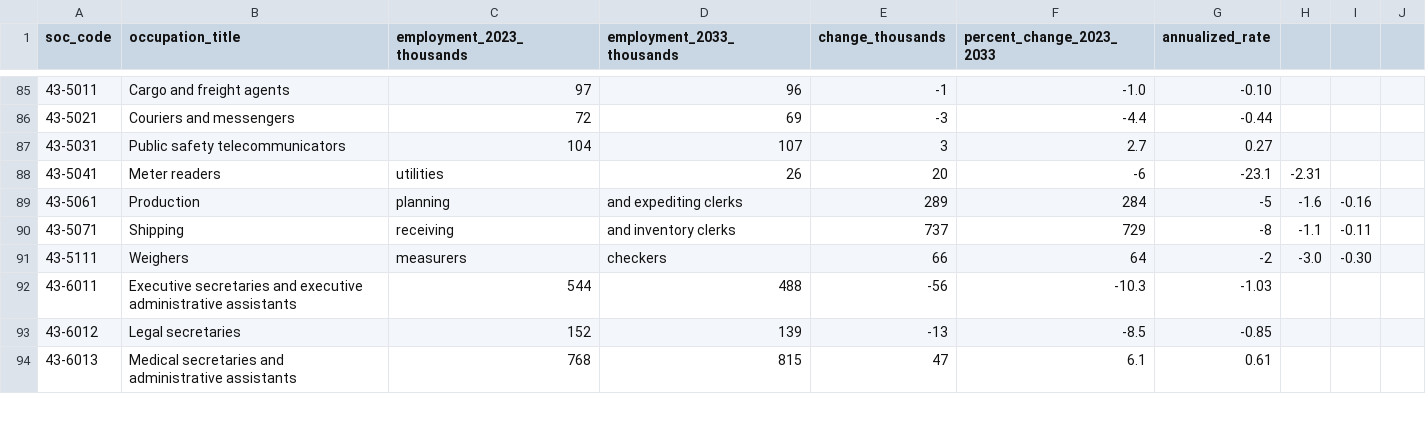
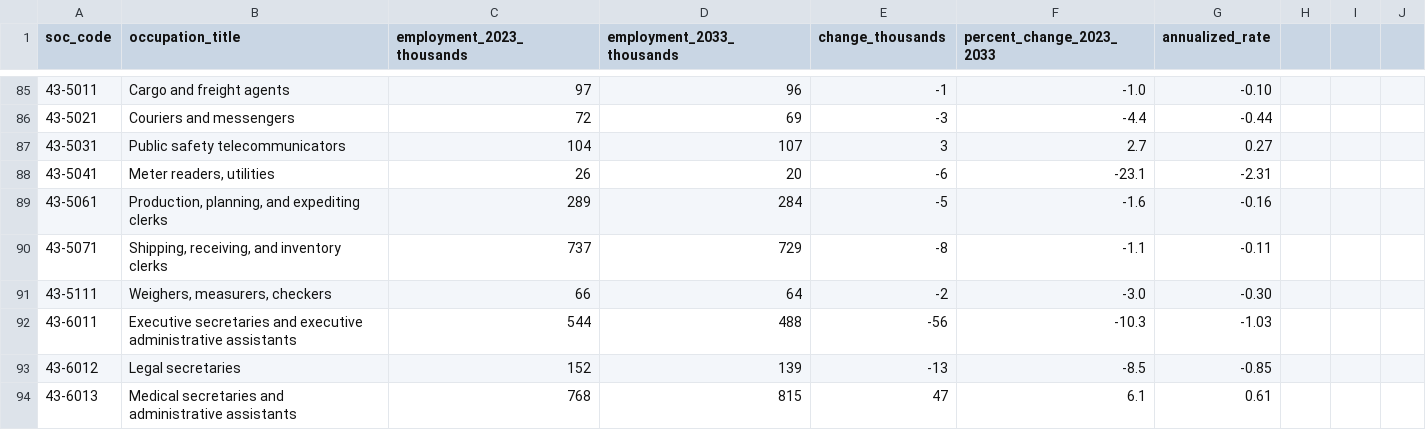
Before and after one commit to pecel-lelele/adept, a CSV file: src/data/seed/bls_projections_2023_2033.csv, drawn as a sheet; only a part is shown, gaps mark what is left out; the diff covers the shown part only.

```diff
--- a/src/data/seed/bls_projections_2023_2033.csv
+++ b/src/data/seed/bls_projections_2023_2033.csv
@@ -87,6 +87,6 @@ soc_code,occupation_title,employment_2023_thousands,employment_2033_thousands,ch
 43-5031,Public safety telecommunicators,104,107,3,2.7,0.27
-43-5041,Meter readers, utilities,26,20,-6,-23.1,-2.31
-43-5061,Production, planning, and expediting clerks,289,284,-5,-1.6,-0.16
-43-5071,Shipping, receiving, and inventory clerks,737,729,-8,-1.1,-0.11
-43-5111,Weighers, measurers, checkers,66,64,-2,-3.0,-0.30
+43-5041,"Meter readers, utilities",26,20,-6,-23.1,-2.31
+43-5061,"Production, planning, and expediting clerks",289,284,-5,-1.6,-0.16
+43-5071,"Shipping, receiving, and inventory clerks",737,729,-8,-1.1,-0.11
+43-5111,"Weighers, measurers, checkers",66,64,-2,-3.0,-0.30
 43-6011,Executive secretaries and executive administrative assistants,544,488,-56,-10.3,-1.03
```
Also changed, not shown: 126 edited cells elsewhere in this file, src/data/seed/labor_decay.csv, 20 other files.
